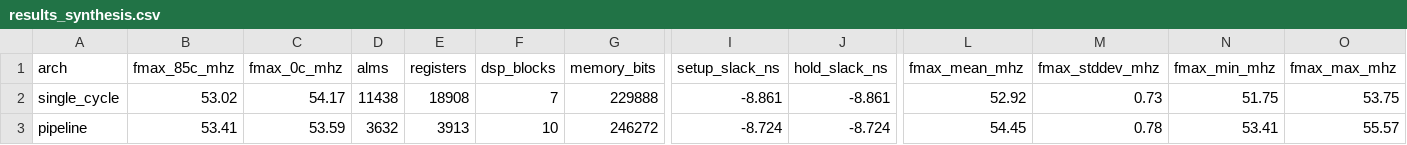
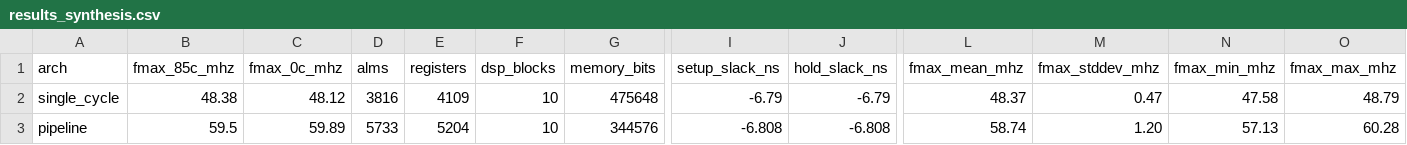
Before and after one commit to Juanes7222/riscv-rv32im-fpga, a CSV file: results/results_synthesis.csv, drawn as a sheet; only a part is shown, gaps mark what is left out; the diff names each change by its address in the sheet, - before the commit and + after, or states it on an @@ line.

```diff
--- a/results/results_synthesis.csv
+++ b/results/results_synthesis.csv
-B2 (fmax_85c_mhz): 53.02
+B2 (fmax_85c_mhz): 48.38
-C2 (fmax_0c_mhz): 54.17
+C2 (fmax_0c_mhz): 48.12
-D2 (alms): 11438
+D2 (alms): 3816
-E2 (registers): 18908
+E2 (registers): 4109
-F2 (dsp_blocks): 7
+F2 (dsp_blocks): 10
-G2 (memory_bits): 229888
+G2 (memory_bits): 475648
-I2 (setup_slack_ns): -8.861
+I2 (setup_slack_ns): -6.79
-J2 (hold_slack_ns): -8.861
+J2 (hold_slack_ns): -6.79
-L2 (fmax_mean_mhz): 52.92
+L2 (fmax_mean_mhz): 48.37
-M2 (fmax_stddev_mhz): 0.73
+M2 (fmax_stddev_mhz): 0.47
-N2 (fmax_min_mhz): 51.75
+N2 (fmax_min_mhz): 47.58
-O2 (fmax_max_mhz): 53.75
+O2 (fmax_max_mhz): 48.79
-B3 (fmax_85c_mhz): 53.41
+B3 (fmax_85c_mhz): 59.5
-C3 (fmax_0c_mhz): 53.59
+C3 (fmax_0c_mhz): 59.89
-D3 (alms): 3632
+D3 (alms): 5733
-E3 (registers): 3913
+E3 (registers): 5204
-G3 (memory_bits): 246272
+G3 (memory_bits): 344576
-I3 (setup_slack_ns): -8.724
+I3 (setup_slack_ns): -6.808
-J3 (hold_slack_ns): -8.724
+J3 (hold_slack_ns): -6.808
-L3 (fmax_mean_mhz): 54.45
+L3 (fmax_mean_mhz): 58.74
-M3 (fmax_stddev_mhz): 0.78
+M3 (fmax_stddev_mhz): 1.20
-N3 (fmax_min_mhz): 53.41
+N3 (fmax_min_mhz): 57.13
-O3 (fmax_max_mhz): 55.57
+O3 (fmax_max_mhz): 60.28
```
Also changed, not shown: results/results_verification.csv, 34 other files.
